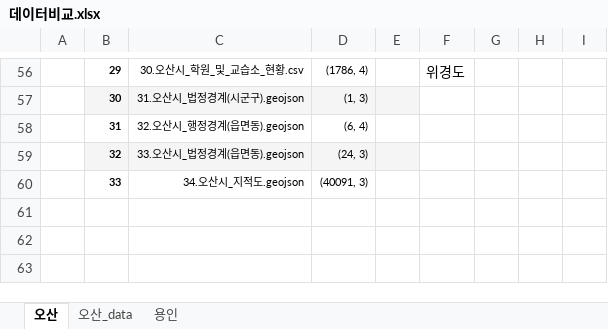
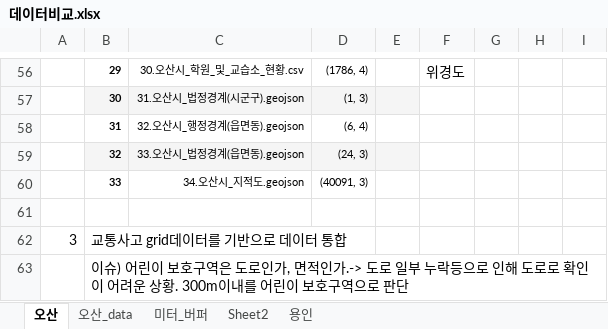
Before and after one commit to starlidust/osan_children_accident, an Excel workbook: 데이터비교.xlsx, sheet 오산, drawn as a sheet; only a part is shown, gaps mark what is left out; values as stored, in another font and other column widths than the file's, no borders; the diff names each change by its address in the sheet, - before the commit and + after, or states it on an @@ line.

```diff
--- a/데이터비교.xlsx (sheet 오산)
+++ b/데이터비교.xlsx (sheet 오산)
+sheet tab: 미터_버퍼
+sheet tab: Sheet2
+row 61: (empty)
+row 62: 3 | 교통사고 grid데이터를 기반으로 데이터 통합
+row 63:  | 이슈) 어린이 보호구역은 도로인가, 면적인가.-> 도로 일부 누락등으로 인해 도로로 확인이 어려운 상황. 300m이내를 어린이 보호구역으로 판단
```
Also changed, not shown: 5 other files.
